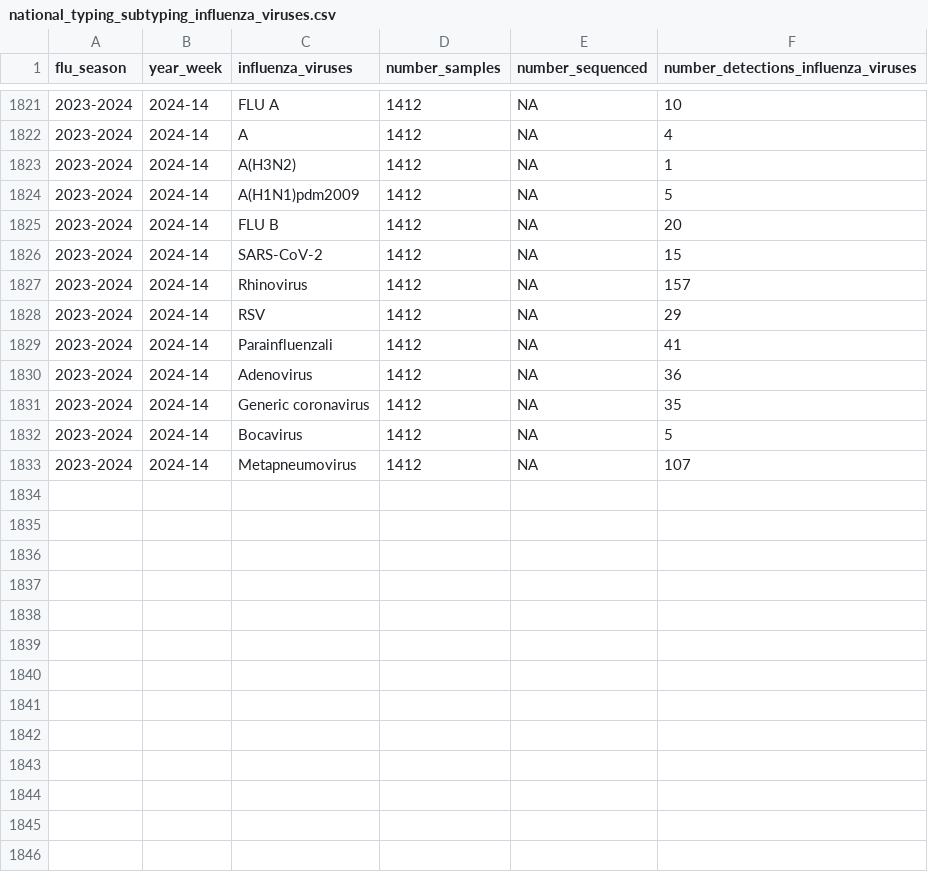
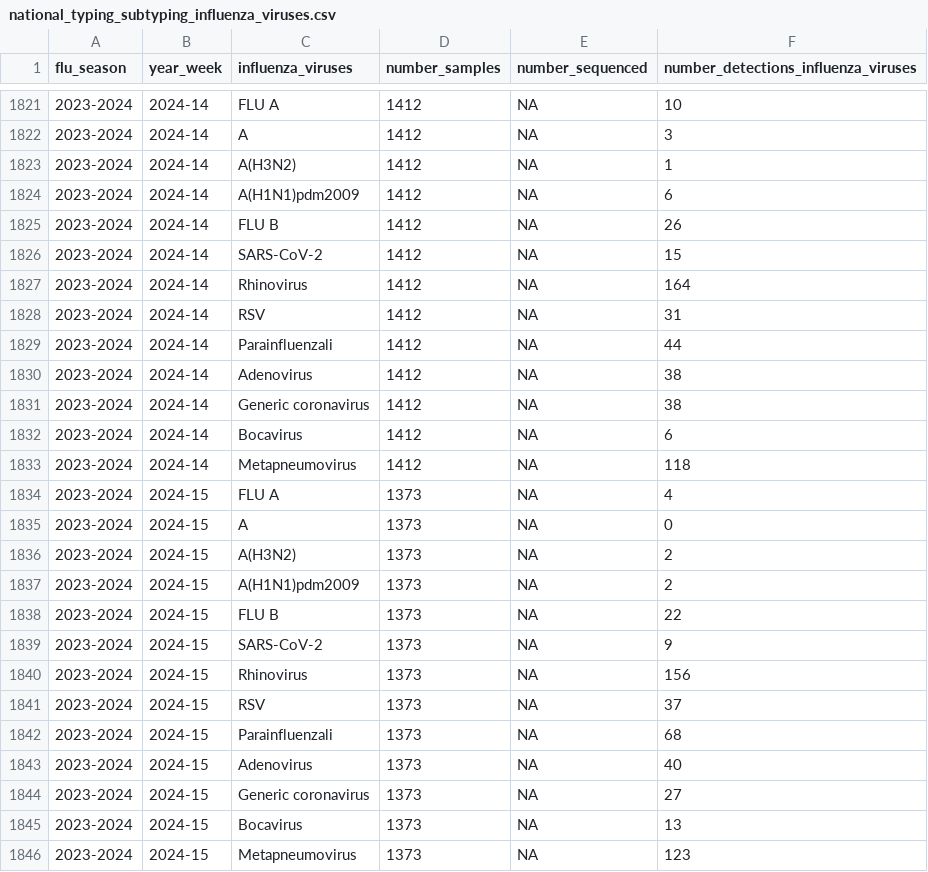
Before and after one commit to fbranda/influnet, a CSV file: data-aggregated/virological_data/national_typing_subtyping_influenza_viruses.csv, drawn as a sheet; only a part is shown, gaps mark what is left out; the diff covers the shown part only.

```diff
--- a/data-aggregated/virological_data/national_typing_subtyping_influenza_viruses.csv
+++ b/data-aggregated/virological_data/national_typing_subtyping_influenza_viruses.csv
@@ -1821,13 +1821,26 @@
 "2023-2024","2024-14","FLU A",1412,NA,10
-"2023-2024","2024-14","A",1412,NA,4
+"2023-2024","2024-14","A",1412,NA,3
 "2023-2024","2024-14","A(H3N2)",1412,NA,1
-"2023-2024","2024-14","A(H1N1)pdm2009",1412,NA,5
-"2023-2024","2024-14","FLU B",1412,NA,20
+"2023-2024","2024-14","A(H1N1)pdm2009",1412,NA,6
+"2023-2024","2024-14","FLU B",1412,NA,26
 "2023-2024","2024-14","SARS-CoV-2",1412,NA,15
-"2023-2024","2024-14","Rhinovirus",1412,NA,157
-"2023-2024","2024-14","RSV",1412,NA,29
-"2023-2024","2024-14","Parainfluenzali",1412,NA,41
-"2023-2024","2024-14","Adenovirus",1412,NA,36
-"2023-2024","2024-14","Generic coronavirus",1412,NA,35
-"2023-2024","2024-14","Bocavirus",1412,NA,5
-"2023-2024","2024-14","Metapneumovirus",1412,NA,107
+"2023-2024","2024-14","Rhinovirus",1412,NA,164
+"2023-2024","2024-14","RSV",1412,NA,31
+"2023-2024","2024-14","Parainfluenzali",1412,NA,44
+"2023-2024","2024-14","Adenovirus",1412,NA,38
+"2023-2024","2024-14","Generic coronavirus",1412,NA,38
+"2023-2024","2024-14","Bocavirus",1412,NA,6
+"2023-2024","2024-14","Metapneumovirus",1412,NA,118
+"2023-2024","2024-15","FLU A",1373,NA,4
+"2023-2024","2024-15","A",1373,NA,0
+"2023-2024","2024-15","A(H3N2)",1373,NA,2
+"2023-2024","2024-15","A(H1N1)pdm2009",1373,NA,2
+"2023-2024","2024-15","FLU B",1373,NA,22
+"2023-2024","2024-15","SARS-CoV-2",1373,NA,9
+"2023-2024","2024-15","Rhinovirus",1373,NA,156
+"2023-2024","2024-15","RSV",1373,NA,37
+"2023-2024","2024-15","Parainfluenzali",1373,NA,68
+"2023-2024","2024-15","Adenovirus",1373,NA,40
+"2023-2024","2024-15","Generic coronavirus",1373,NA,27
+"2023-2024","2024-15","Bocavirus",1373,NA,13
+"2023-2024","2024-15","Metapneumovirus",1373,NA,123
```
Also changed, not shown: 23 edited cells elsewhere in this file.
